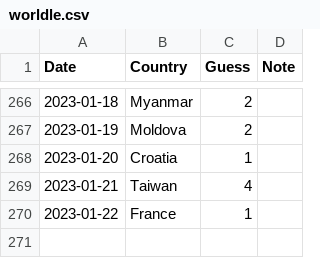
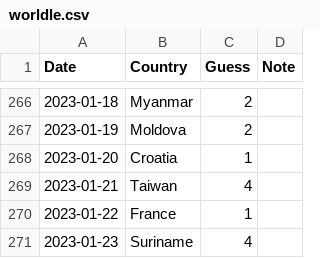
Before and after one commit to spkaluzny/mydata, a CSV file: data/worldle.csv, drawn as a sheet; only a part is shown, gaps mark what is left out.

Commit message:
Added new observation

```diff
--- a/data/worldle.csv
+++ b/data/worldle.csv
@@ -270 +270,2 @@ Date,Country,Guess,Note
 2023-01-22,France,1
+2023-01-23,Suriname,4
```
